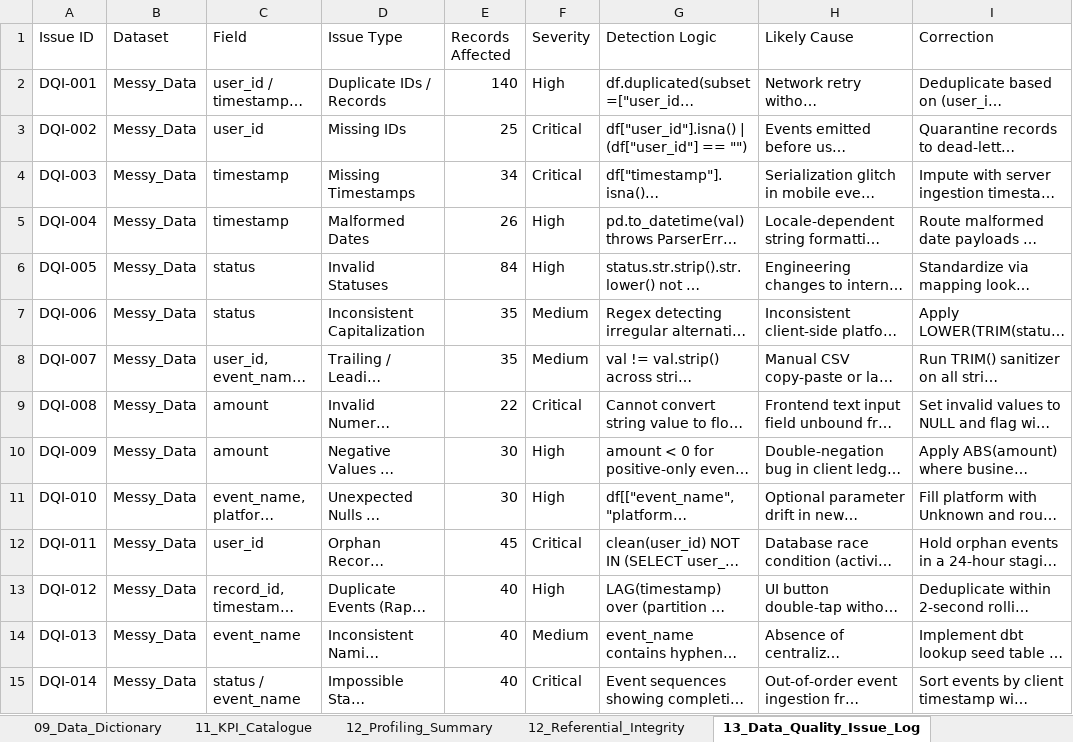
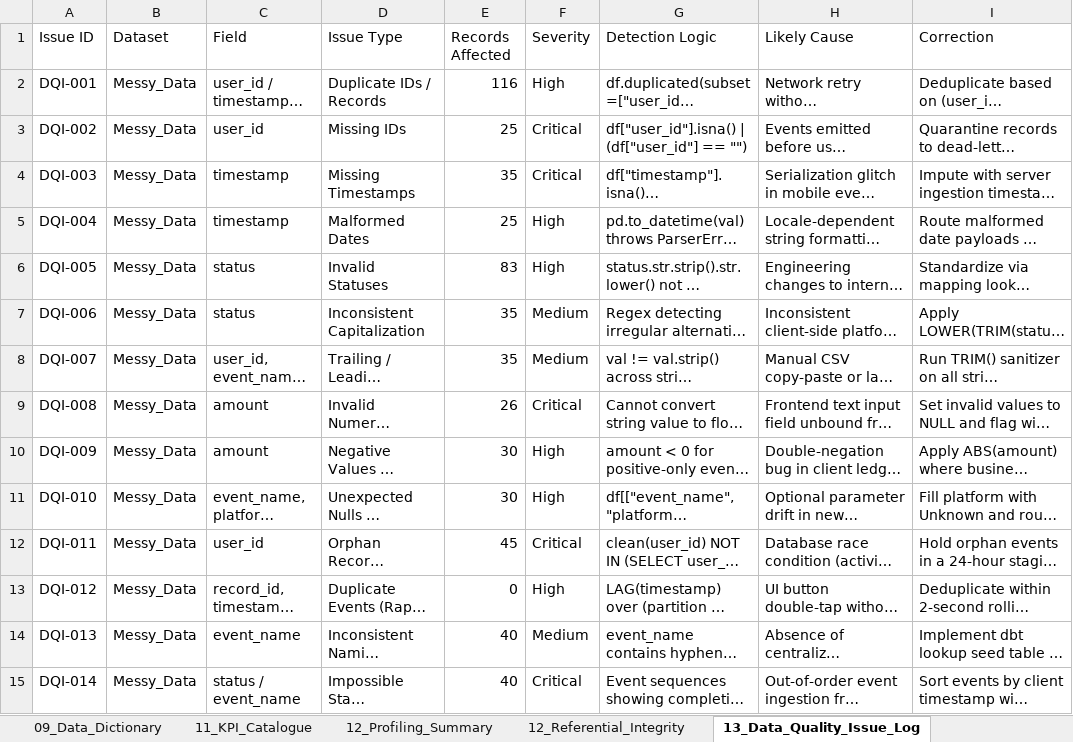
Before and after one commit to yogithagowd2005-1508/data-analytics-VE, an Excel workbook: VELOOP_Analytics_Foundation_Master_Workbook.xlsx, sheet 13_Data_Quality_Issue_Log, drawn as a sheet; only a part is shown; long unchanged cells end in …; values as stored, in another font and other column widths than the file's, no borders; the diff names each change by its address in the sheet, - before the commit and + after, or states it on an @@ line.

```diff
--- a/VELOOP_Analytics_Foundation_Master_Workbook.xlsx (sheet 13_Data_Quality_Issue_Log)
+++ b/VELOOP_Analytics_Foundation_Master_Workbook.xlsx (sheet 13_Data_Quality_Issue_Log)
-E2 (Records Affected): 140
+E2 (Records Affected): 116
-E4 (Records Affected): 34
+E4 (Records Affected): 35
-E5 (Records Affected): 26
+E5 (Records Affected): 25
-E6 (Records Affected): 84
+E6 (Records Affected): 83
-E9 (Records Affected): 22
+E9 (Records Affected): 26
-E13 (Records Affected): 40
+E13 (Records Affected): 0
```
Also changed, not shown: sheet 12_Profiling_Summary, sheet 12_Referential_Integrity, 38 other files.
